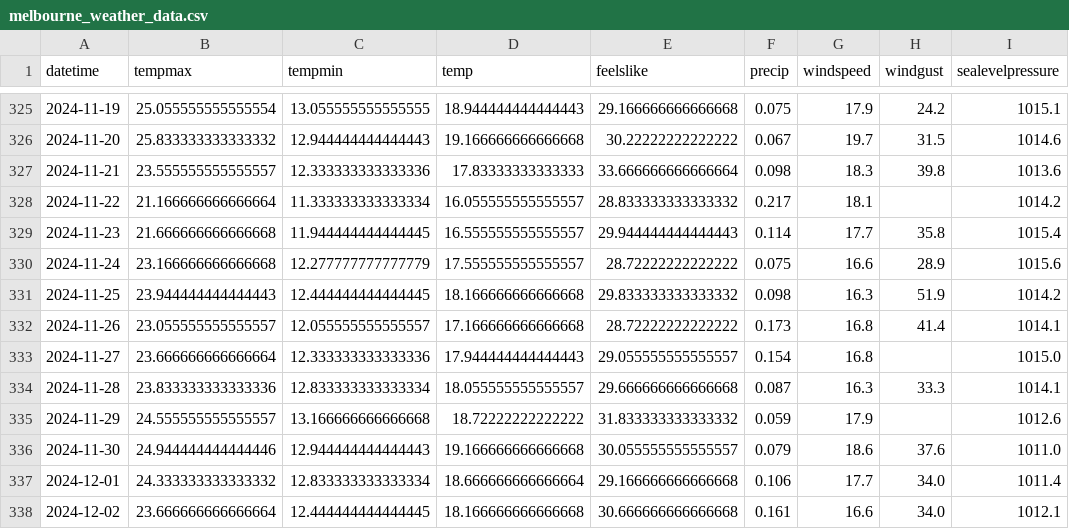
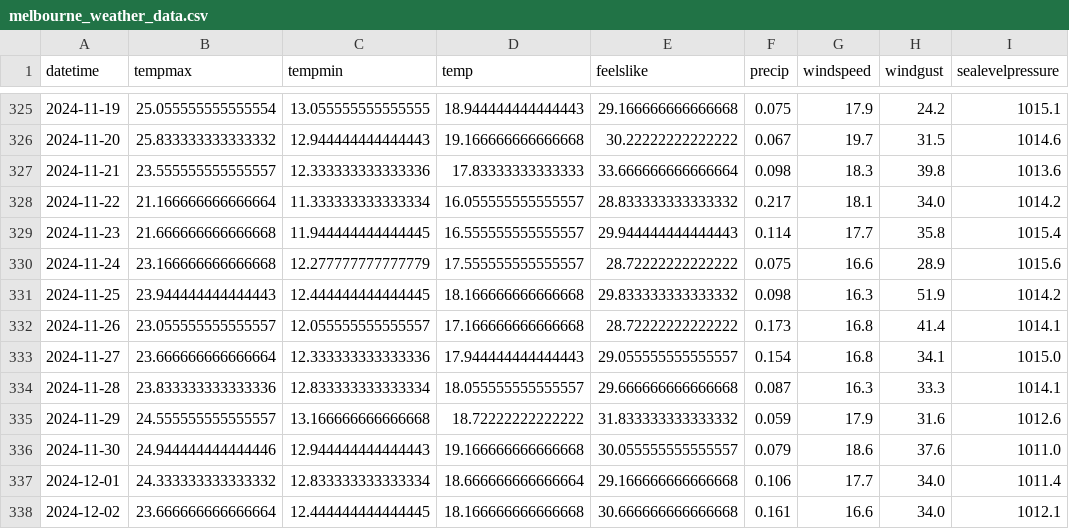
Before and after one commit to BasedCoding/weatherMLweb, a CSV file: Data/DataSets/melbourne_weather_data.csv, drawn as a sheet; only a part is shown, gaps mark what is left out; the diff covers the shown part only.

```diff
--- a/Data/DataSets/melbourne_weather_data.csv
+++ b/Data/DataSets/melbourne_weather_data.csv
@@ -327,3 +327,3 @@ datetime,tempmax,tempmin,temp,feelslike,precip,windspeed,windgust,sealevelpressu
 2024-11-21,23.555555555555557,12.333333333333336,17.83333333333333,33.666666666666664,0.098,18.3,39.8,1013.6
-2024-11-22,21.166666666666664,11.333333333333334,16.055555555555557,28.833333333333332,0.217,18.1,,1014.2
+2024-11-22,21.166666666666664,11.333333333333334,16.055555555555557,28.833333333333332,0.217,18.1,34.0,1014.2
 2024-11-23,21.666666666666668,11.944444444444445,16.555555555555557,29.944444444444443,0.114,17.7,35.8,1015.4
@@ -332,5 +332,5 @@ datetime,tempmax,tempmin,temp,feelslike,precip,windspeed,windgust,sealevelpressu
 2024-11-26,23.055555555555557,12.055555555555557,17.166666666666668,28.72222222222222,0.173,16.8,41.4,1014.1
-2024-11-27,23.666666666666664,12.333333333333336,17.944444444444443,29.055555555555557,0.154,16.8,,1015.0
+2024-11-27,23.666666666666664,12.333333333333336,17.944444444444443,29.055555555555557,0.154,16.8,34.1,1015.0
 2024-11-28,23.833333333333336,12.833333333333334,18.055555555555557,29.666666666666668,0.087,16.3,33.3,1014.1
-2024-11-29,24.555555555555557,13.166666666666668,18.72222222222222,31.833333333333332,0.059,17.9,,1012.6
+2024-11-29,24.555555555555557,13.166666666666668,18.72222222222222,31.833333333333332,0.059,17.9,31.6,1012.6
 2024-11-30,24.944444444444446,12.944444444444443,19.166666666666668,30.055555555555557,0.079,18.6,37.6,1011.0
```
Also changed, not shown: 15 edited cells elsewhere in this file, 1 other file.
